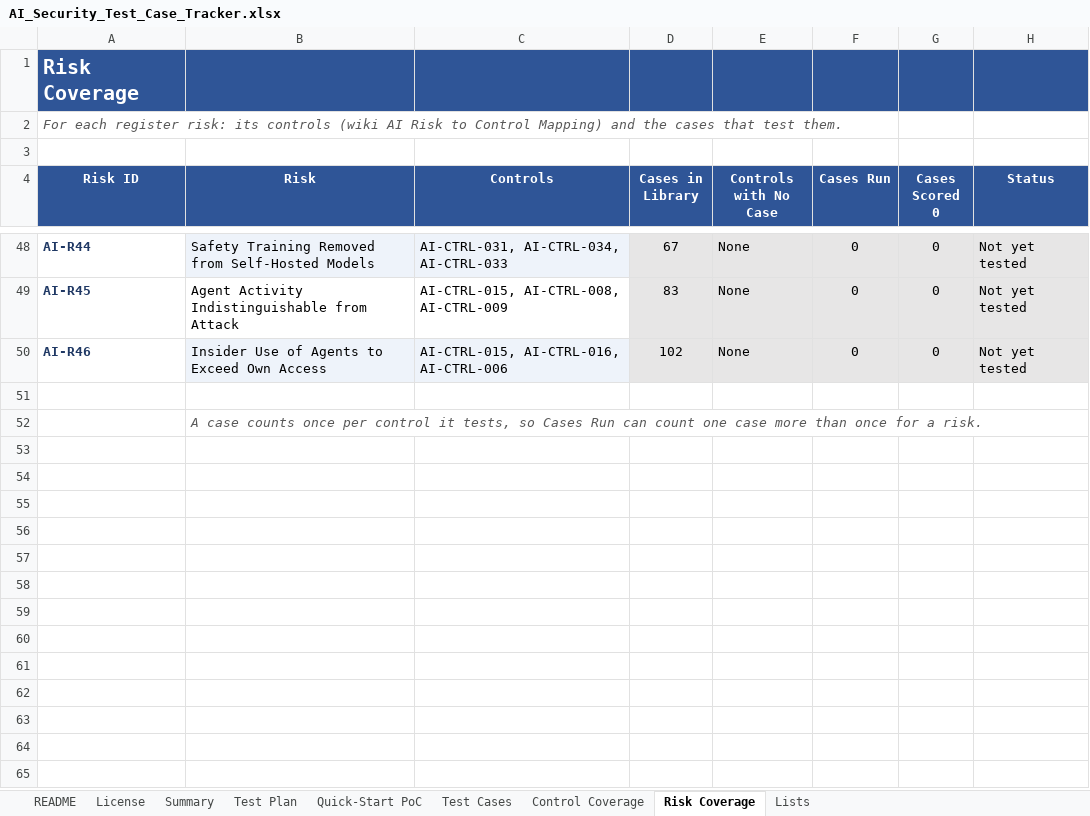
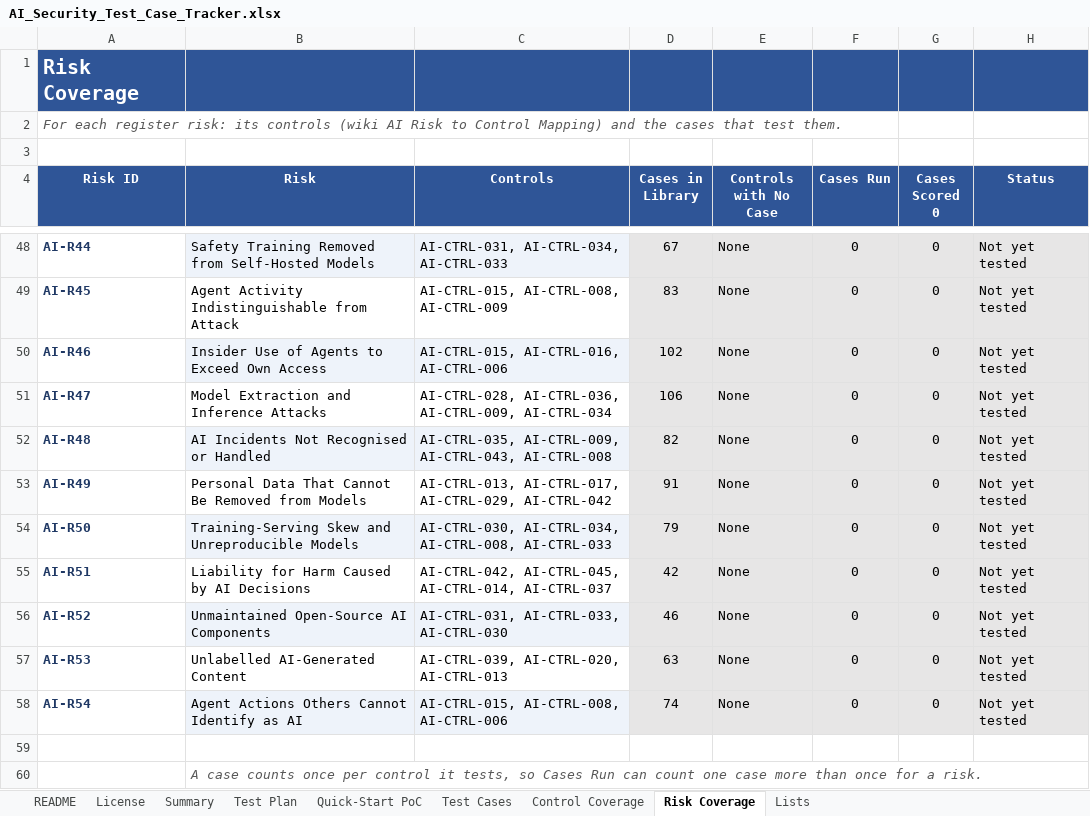
Before and after one commit to nachi065/AI-Security-Wiki, an Excel workbook: source/25_Templates/AI_Security_Test_Case_Tracker.xlsx, sheet Risk Coverage, drawn as a sheet; only a part is shown, gaps mark what is left out; values as stored, in another font and other column widths than the file's, no borders; conditional formats not drawn; the diff names each change by its address in the sheet, - before the commit and + after, or states it on an @@ line.

```diff
--- a/source/25_Templates/AI_Security_Test_Case_Tracker.xlsx (sheet Risk Coverage)
+++ b/source/25_Templates/AI_Security_Test_Case_Tracker.xlsx (sheet Risk Coverage)
+row 51: AI-R47 | Model Extraction and Inference Attacks | AI-CTRL-028, AI-CTRL-036, AI-CTRL-009, AI-CTRL-034 | 106 | None | 0 | 0 | Not yet tested
+row 52: AI-R48 | AI Incidents Not Recognised or Handled | AI-CTRL-035, AI-CTRL-009, AI-CTRL-043, AI-CTRL-008 | 82 | None | 0 | 0 | Not yet tested
+row 53: AI-R49 | Personal Data That Cannot Be Removed from Models | AI-CTRL-013, AI-CTRL-017, AI-CTRL-029, AI-CTRL-042 | 91 | None | 0 | 0 | Not yet tested
+row 54: AI-R50 | Training-Serving Skew and Unreproducible Models | AI-CTRL-030, AI-CTRL-034, AI-CTRL-008, AI-CTRL-033 | 79 | None | 0 | 0 | Not yet tested
+row 55: AI-R51 | Liability for Harm Caused by AI Decisions | AI-CTRL-042, AI-CTRL-045, AI-CTRL-014, AI-CTRL-037 | 42 | None | 0 | 0 | Not yet tested
+row 56: AI-R52 | Unmaintained Open-Source AI Components | AI-CTRL-031, AI-CTRL-033, AI-CTRL-030 | 46 | None | 0 | 0 | Not yet tested
+row 57: AI-R53 | Unlabelled AI-Generated Content | AI-CTRL-039, AI-CTRL-020, AI-CTRL-013 | 63 | None | 0 | 0 | Not yet tested
+row 58: AI-R54 | Agent Actions Others Cannot Identify as AI | AI-CTRL-015, AI-CTRL-008, AI-CTRL-006 | 74 | None | 0 | 0 | Not yet tested
```
Also changed, not shown: sheet README, sheet License, sheet Summary, source/25_Templates/AI_Risk_Register_Template.xlsx, source/25_Templates/AI_Security_Control_Library_and_Crosswalks.xlsx, 16 other files.
